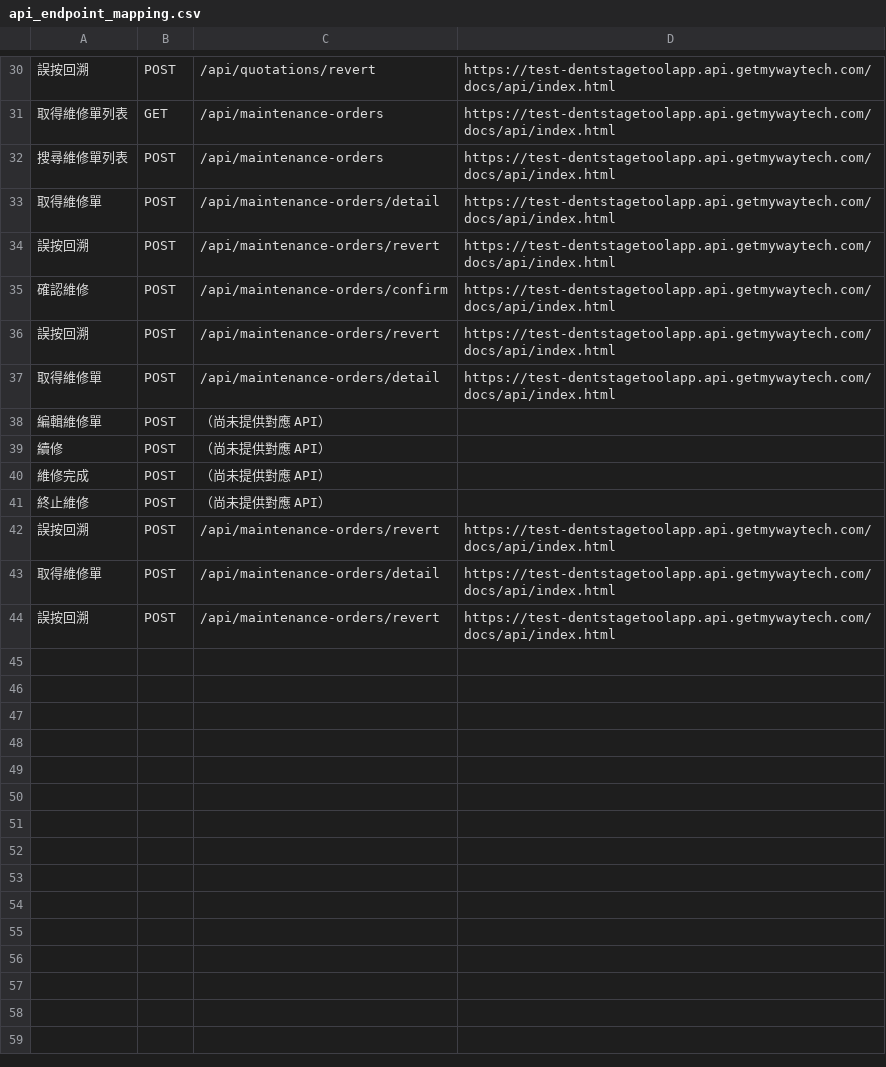
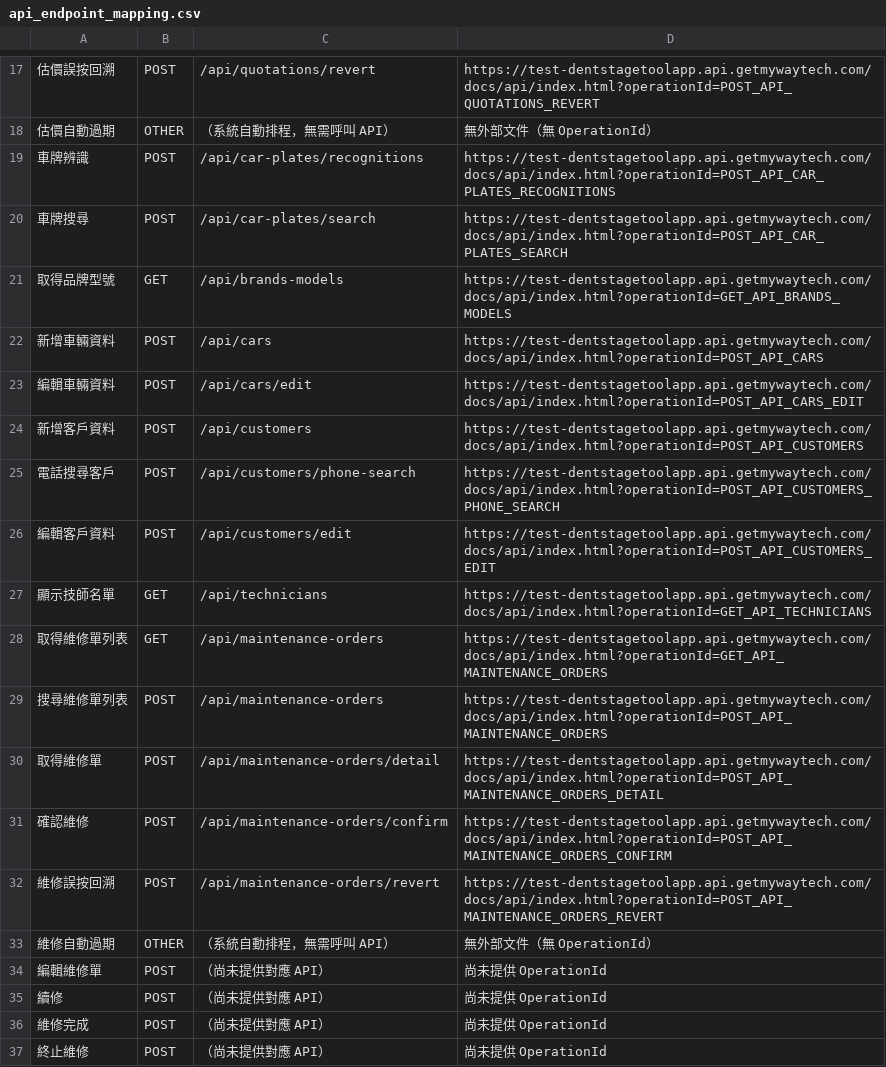
Before and after one commit to mywaytech168/DentstageToolApp_Backend, a CSV file: docs/api_endpoint_mapping.csv, drawn as a sheet; only a part is shown, gaps mark what is left out; the diff covers the shown part only.

Commit message:
文件 - 修正 - API對應表 - 補上 Swagger OperationId 查詢參數
修改摘要：
- 補齊 Swagger OperationId 對應，方便快速定位 API 說明頁面
- 整理估價與維修流程條目，保留無 API 功能的註記說明

測試流程：
- 本次為文件調整，未執行自動化測試

測試結果：
- 未執行測試

```diff
--- a/docs/api_endpoint_mapping.csv
+++ b/docs/api_endpoint_mapping.csv
@@ -30,15 +17,21 @@
-誤按回溯,POST,/api/quotations/revert,https://test-dentstagetoolapp.api.getmywaytech.com/docs/api/index.html
-取得維修單列表,GET,/api/maintenance-orders,https://test-dentstagetoolapp.api.getmywaytech.com/docs/api/index.html
-搜尋維修單列表,POST,/api/maintenance-orders,https://test-dentstagetoolapp.api.getmywaytech.com/docs/api/index.html
-取得維修單,POST,/api/maintenance-orders/detail,https://test-dentstagetoolapp.api.getmywaytech.com/docs/api/index.html
-誤按回溯,POST,/api/maintenance-orders/revert,https://test-dentstagetoolapp.api.getmywaytech.com/docs/api/index.html
-確認維修,POST,/api/maintenance-orders/confirm,https://test-dentstagetoolapp.api.getmywaytech.com/docs/api/index.html
-誤按回溯,POST,/api/maintenance-orders/revert,https://test-dentstagetoolapp.api.getmywaytech.com/docs/api/index.html
-取得維修單,POST,/api/maintenance-orders/detail,https://test-dentstagetoolapp.api.getmywaytech.com/docs/api/index.html
-編輯維修單,POST,（尚未提供對應 API）,
-續修,POST,（尚未提供對應 API）,
-維修完成,POST,（尚未提供對應 API）,
-終止維修,POST,（尚未提供對應 API）,
-誤按回溯,POST,/api/maintenance-orders/revert,https://test-dentstagetoolapp.api.getmywaytech.com/docs/api/index.html
-取得維修單,POST,/api/maintenance-orders/detail,https://test-dentstagetoolapp.api.getmywaytech.com/docs/api/index.html
-誤按回溯,POST,/api/maintenance-orders/revert,https://test-dentstagetoolapp.api.getmywaytech.com/docs/api/index.html
+估價誤按回溯,POST,/api/quotations/revert,https://test-dentstagetoolapp.api.getmywaytech.com/docs/api/index.html?operationId=POST_API_QUOTATIONS_REVERT
+估價自動過期,OTHER,（系統自動排程，無需呼叫 API）,無外部文件（無 OperationId）
+車牌辨識,POST,/api/car-plates/recognitions,https://test-dentstagetoolapp.api.getmywaytech.com/docs/api/index.html?operationId=POST_API_CAR_PLATES_RECOGNITIONS
+車牌搜尋,POST,/api/car-plates/search,https://test-dentstagetoolapp.api.getmywaytech.com/docs/api/index.html?operationId=POST_API_CAR_PLATES_SEARCH
+取得品牌型號,GET,/api/brands-models,https://test-dentstagetoolapp.api.getmywaytech.com/docs/api/index.html?operationId=GET_API_BRANDS_MODELS
+新增車輛資料,POST,/api/cars,https://test-dentstagetoolapp.api.getmywaytech.com/docs/api/index.html?operationId=POST_API_CARS
+編輯車輛資料,POST,/api/cars/edit,https://test-dentstagetoolapp.api.getmywaytech.com/docs/api/index.html?operationId=POST_API_CARS_EDIT
+新增客戶資料,POST,/api/customers,https://test-dentstagetoolapp.api.getmywaytech.com/docs/api/index.html?operationId=POST_API_CUSTOMERS
+電話搜尋客戶,POST,/api/customers/phone-search,https://test-dentstagetoolapp.api.getmywaytech.com/docs/api/index.html?operationId=POST_API_CUSTOMERS_PHONE_SEARCH
+編輯客戶資料,POST,/api/customers/edit,https://test-dentstagetoolapp.api.getmywaytech.com/docs/api/index.html?operationId=POST_API_CUSTOMERS_EDIT
+顯示技師名單,GET,/api/technicians,https://test-dentstagetoolapp.api.getmywaytech.com/docs/api/index.html?operationId=GET_API_TECHNICIANS
+取得維修單列表,GET,/api/maintenance-orders,https://test-dentstagetoolapp.api.getmywaytech.com/docs/api/index.html?operationId=GET_API_MAINTENANCE_ORDERS
+搜尋維修單列表,POST,/api/maintenance-orders,https://test-dentstagetoolapp.api.getmywaytech.com/docs/api/index.html?operationId=POST_API_MAINTENANCE_ORDERS
+取得維修單,POST,/api/maintenance-orders/detail,https://test-dentstagetoolapp.api.getmywaytech.com/docs/api/index.html?operationId=POST_API_MAINTENANCE_ORDERS_DETAIL
+確認維修,POST,/api/maintenance-orders/confirm,https://test-dentstagetoolapp.api.getmywaytech.com/docs/api/index.html?operationId=POST_API_MAINTENANCE_ORDERS_CONFIRM
+維修誤按回溯,POST,/api/maintenance-orders/revert,https://test-dentstagetoolapp.api.getmywaytech.com/docs/api/index.html?operationId=POST_API_MAINTENANCE_ORDERS_REVERT
+維修自動過期,OTHER,（系統自動排程，無需呼叫 API）,無外部文件（無 OperationId）
+編輯維修單,POST,（尚未提供對應 API）,尚未提供 OperationId
+續修,POST,（尚未提供對應 API）,尚未提供 OperationId
+維修完成,POST,（尚未提供對應 API）,尚未提供 OperationId
+終止維修,POST,（尚未提供對應 API）,尚未提供 OperationId
```
Also changed, not shown: 13 removed rows and 18 edited cells elsewhere in this file.
